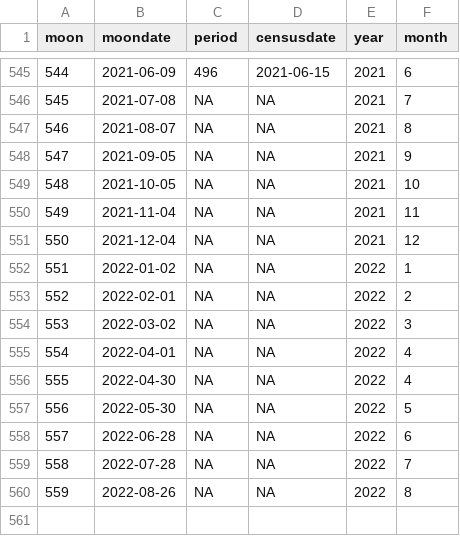
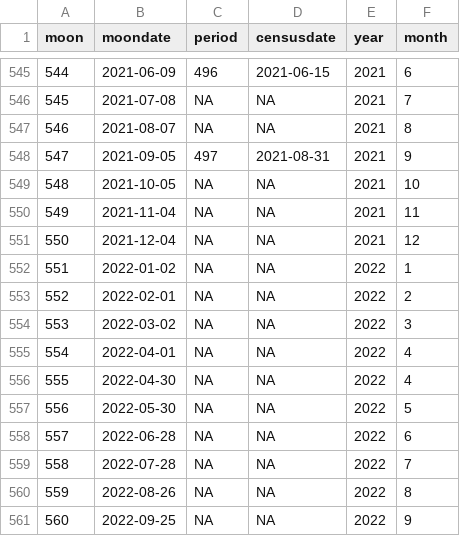
Before and after one commit to weecology/portal-forecasts, a CSV file: data/moon_dates.csv, drawn as a sheet; only a part is shown, gaps mark what is left out.

```diff
--- a/data/moon_dates.csv
+++ b/data/moon_dates.csv
@@ -547,3 +547,3 @@
 546,2021-08-07,NA,NA,2021,8
-547,2021-09-05,NA,NA,2021,9
+547,2021-09-05,497,"2021-08-31",2021,9
 548,2021-10-05,NA,NA,2021,10
@@ -560 +560,2 @@
 559,2022-08-26,NA,NA,2022,8
+560,2022-09-25,NA,NA,2022,9
```
Also changed, not shown: data/covariates.csv, 2 other files.
